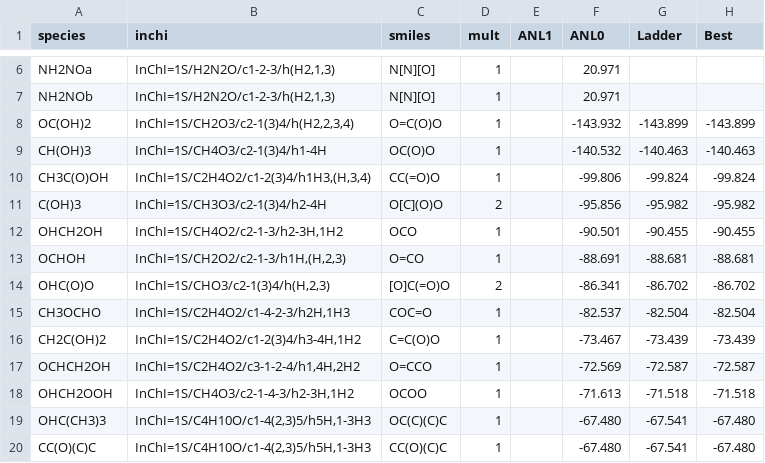
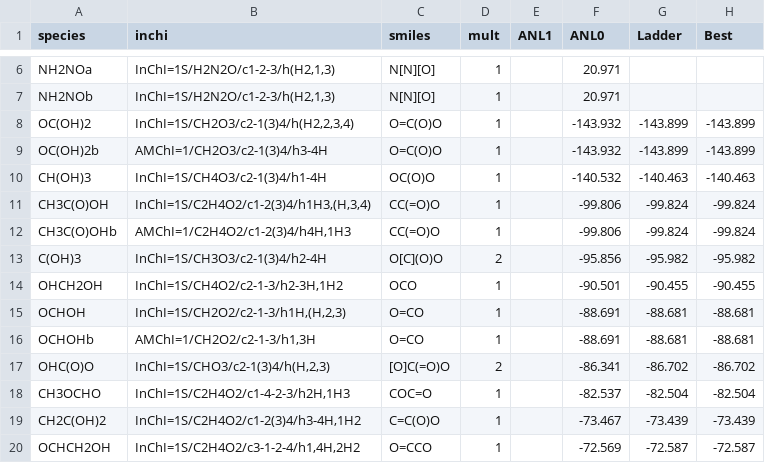
Before and after one commit to Auto-Mech/mechanalyzer, a CSV file: thermfit/thermdb/Hfdb_0K.csv, drawn as a sheet; only a part is shown, gaps mark what is left out; the shorter side is filled out with more unchanged rows.

```diff
--- a/thermfit/thermdb/Hfdb_0K.csv
+++ b/thermfit/thermdb/Hfdb_0K.csv
@@ -8,4 +8,6 @@ NH2NOb,"InChI=1S/H2N2O/c1-2-3/h(H2,1,3)","N[N][O]",1,,20.971,,
 OC(OH)2,"InChI=1S/CH2O3/c2-1(3)4/h(H2,2,3,4)","O=C(O)O",1,,-143.932,-143.899,-143.899
+OC(OH)2b,"AMChI=1/CH2O3/c2-1(3)4/h3-4H","O=C(O)O",1,,-143.932,-143.899,-143.899
 CH(OH)3,"InChI=1S/CH4O3/c2-1(3)4/h1-4H","OC(O)O",1,,-140.532,-140.463,-140.463
 CH3C(O)OH,"InChI=1S/C2H4O2/c1-2(3)4/h1H3,(H,3,4)","CC(=O)O",1,,-99.806,-99.824,-99.824
+CH3C(O)OHb,"AMChI=1/C2H4O2/c1-2(3)4/h4H,1H3","CC(=O)O",1,,-99.806,-99.824,-99.824
 C(OH)3,"InChI=1S/CH3O3/c2-1(3)4/h2-4H","O[C](O)O",2,,-95.856,-95.982,-95.982
@@ -13,2 +15,3 @@ OHCH2OH,"InChI=1S/CH4O2/c2-1-3/h2-3H,1H2","OCO",1,,-90.501,-90.455,-90.455
 OCHOH,"InChI=1S/CH2O2/c2-1-3/h1H,(H,2,3)","O=CO",1,,-88.691,-88.681,-88.681
+OCHOHb,"AMChI=1/CH2O2/c2-1-3/h1,3H","O=CO",1,,-88.691,-88.681,-88.681
 OHC(O)O,"InChI=1S/CHO3/c2-1(3)4/h(H,2,3)","[O]C(=O)O",2,,-86.341,-86.702,-86.702
```
Also changed, not shown: 2 other files.
